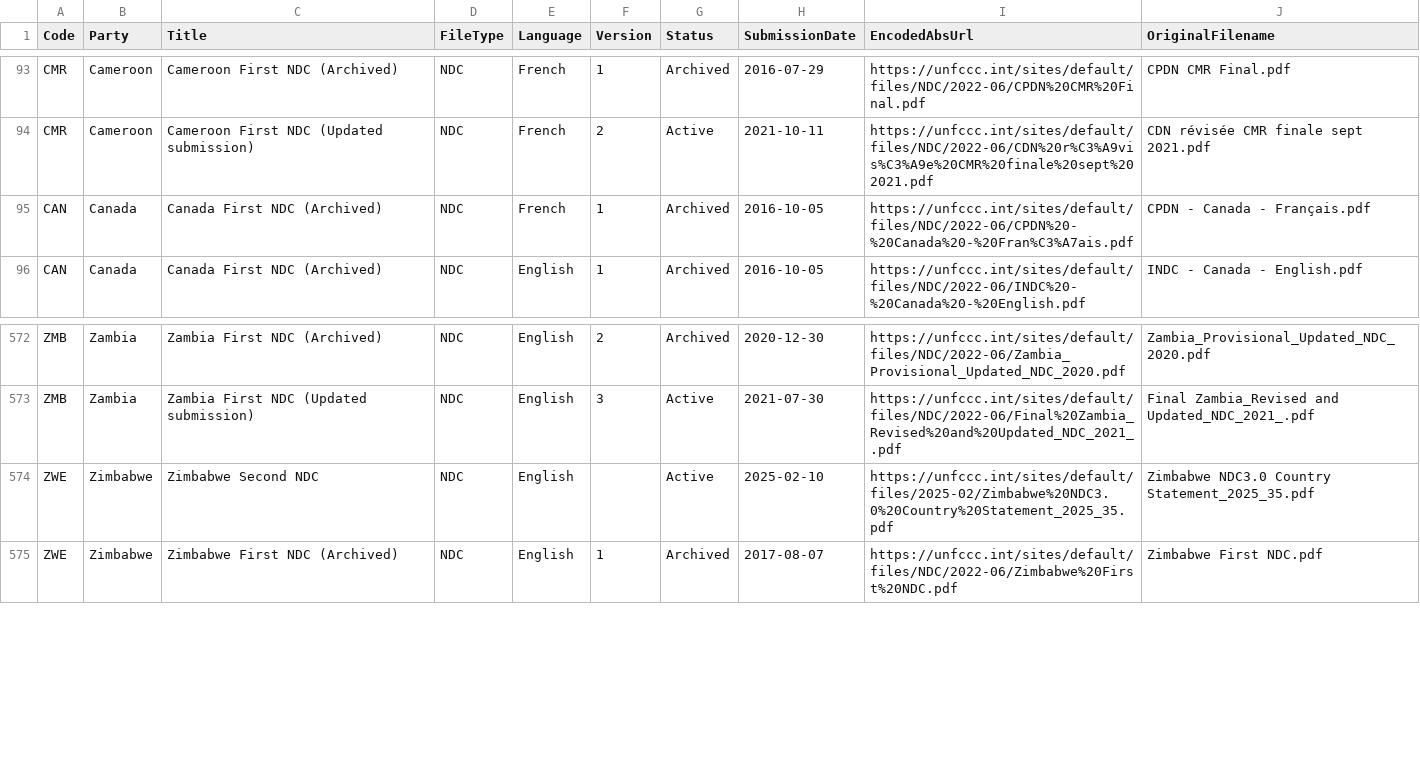
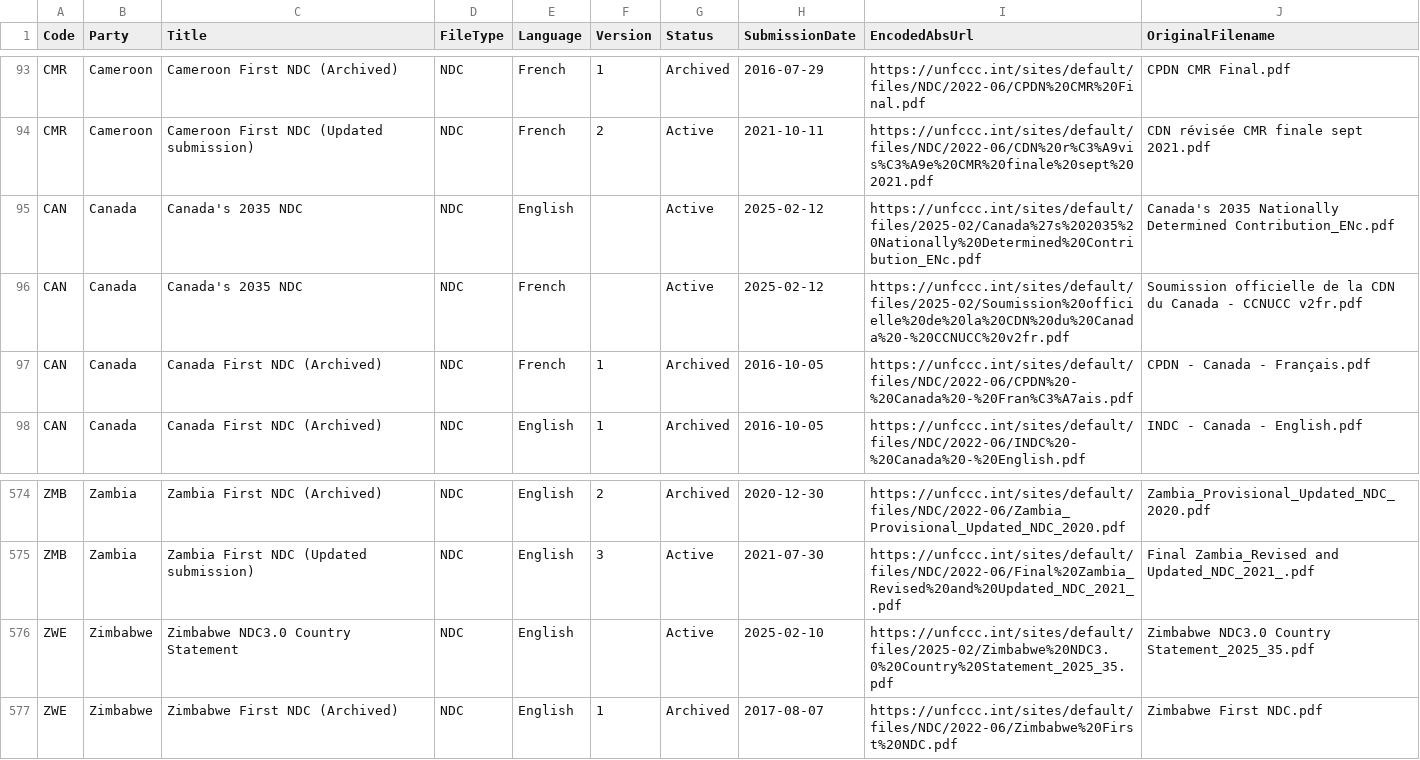
Before and after one commit to openclimatedata/ndcs, a CSV file: data/ndcs.csv, drawn as a sheet; only a part is shown, gaps mark what is left out.

```diff
--- a/data/ndcs.csv
+++ b/data/ndcs.csv
@@ -94,2 +94,4 @@ CMR,Cameroon,Cameroon First NDC (Archived),NDC,French,1,Archived,2016-07-29,http
 CMR,Cameroon,Cameroon First NDC (Updated submission),NDC,French,2,Active,2021-10-11,https://unfccc.int/sites/default/files/NDC/2022-06/CDN%20r%C3%A9vis%C3%A9e%20CMR%20finale%20sept%202021.pdf,CDN révisée CMR finale sept 2021.pdf
+CAN,Canada,Canada's 2035 NDC,NDC,English,,Active,2025-02-12,https://unfccc.int/sites/default/files/2025-02/Canada%27s%202035%20Nationally%20Determined%20Contribution_ENc.pdf,Canada's 2035 Nationally Determined Contribution_ENc.pdf
+CAN,Canada,Canada's 2035 NDC,NDC,French,,Active,2025-02-12,https://unfccc.int/sites/default/files/2025-02/Soumission%20officielle%20de%20la%20CDN%20du%20Canada%20-%20CCNUCC%20v2fr.pdf,Soumission officielle de la CDN du Canada - CCNUCC v2fr.pdf
 CAN,Canada,Canada First NDC (Archived),NDC,French,1,Archived,2016-10-05,https://unfccc.int/sites/default/files/NDC/2022-06/CPDN%20-%20Canada%20-%20Fran%C3%A7ais.pdf,CPDN - Canada - Français.pdf
@@ -573,3 +575,3 @@ ZMB,Zambia,Zambia First NDC (Archived),NDC,English,2,Archived,2020-12-30,https:/
 ZMB,Zambia,Zambia First NDC (Updated submission),NDC,English,3,Active,2021-07-30,https://unfccc.int/sites/default/files/NDC/2022-06/Final%20Zambia_Revised%20and%20Updated_NDC_2021_.pdf,Final Zambia_Revised and Updated_NDC_2021_.pdf
-ZWE,Zimbabwe,Zimbabwe Second NDC,NDC,English,,Active,2025-02-10,https://unfccc.int/sites/default/files/2025-02/Zimbabwe%20NDC3.0%20Country%20Statement_2025_35.pdf,Zimbabwe NDC3.0 Country Statement_2025_35.pdf
+ZWE,Zimbabwe,Zimbabwe NDC3.0 Country Statement,NDC,English,,Active,2025-02-10,https://unfccc.int/sites/default/files/2025-02/Zimbabwe%20NDC3.0%20Country%20Statement_2025_35.pdf,Zimbabwe NDC3.0 Country Statement_2025_35.pdf
 ZWE,Zimbabwe,Zimbabwe First NDC (Archived),NDC,English,1,Archived,2017-08-07,https://unfccc.int/sites/default/files/NDC/2022-06/Zimbabwe%20First%20NDC.pdf,Zimbabwe First NDC.pdf
```
Also changed, not shown: 1 other file.
